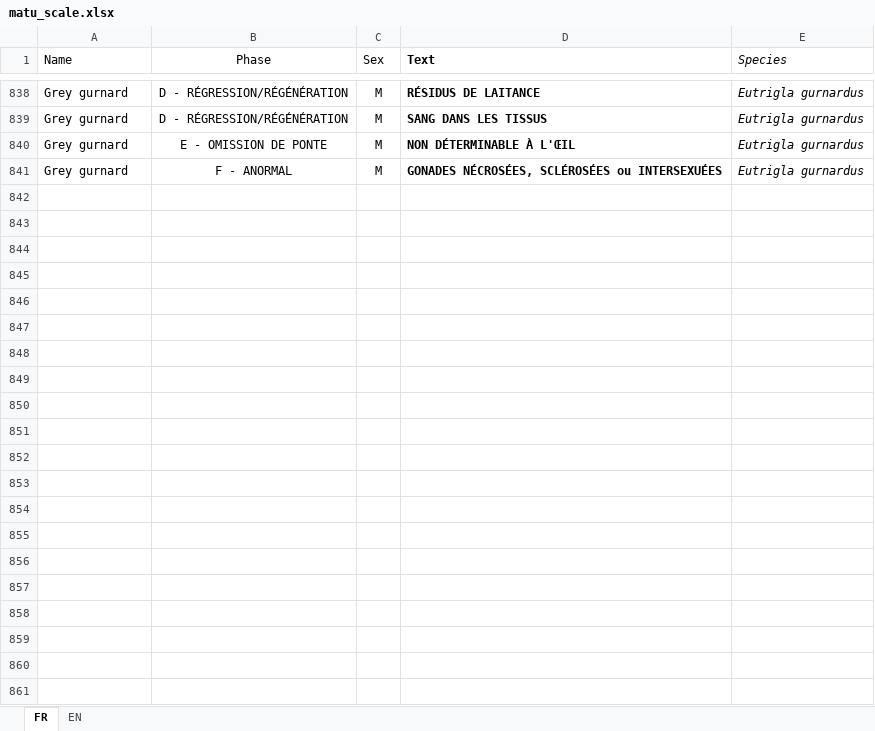
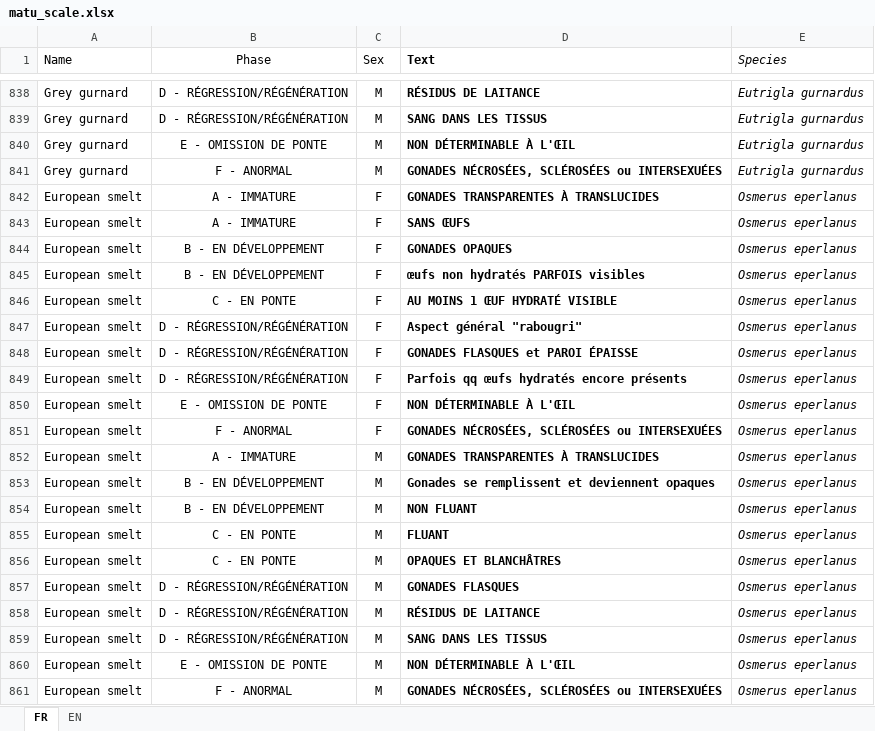
Before and after one commit to LM-Anna/MaturityScaleTools, an Excel workbook: data/matu_scale.xlsx, sheet FR, drawn as a sheet; only a part is shown, gaps mark what is left out; values as stored, in another font and other column widths than the file's, no borders; table styles not drawn; the diff names each change by its address in the sheet, - before the commit and + after, or states it on an @@ line.

```diff
--- a/data/matu_scale.xlsx (sheet FR)
+++ b/data/matu_scale.xlsx (sheet FR)
+row 842: European smelt | A - IMMATURE | F | GONADES TRANSPARENTES À TRANSLUCIDES | Osmerus eperlanus
+row 843: European smelt | A - IMMATURE | F | SANS ŒUFS | Osmerus eperlanus
+row 844: European smelt | B - EN DÉVELOPPEMENT | F | GONADES OPAQUES | Osmerus eperlanus
+row 845: European smelt | B - EN DÉVELOPPEMENT | F | œufs non hydratés PARFOIS visibles | Osmerus eperlanus
+row 846: European smelt | C - EN PONTE | F | AU MOINS 1 ŒUF HYDRATÉ VISIBLE | Osmerus eperlanus
+row 847: European smelt | D - RÉGRESSION/RÉGÉNÉRATION | F | Aspect général "rabougri" | Osmerus eperlanus
+row 848: European smelt | D - RÉGRESSION/RÉGÉNÉRATION | F | GONADES FLASQUES et PAROI ÉPAISSE | Osmerus eperlanus
+row 849: European smelt | D - RÉGRESSION/RÉGÉNÉRATION | F | Parfois qq œufs hydratés encore présents | Osmerus eperlanus
+row 850: European smelt | E - OMISSION DE PONTE | F | NON DÉTERMINABLE À L'ŒIL | Osmerus eperlanus
+row 851: European smelt | F - ANORMAL | F | GONADES NÉCROSÉES, SCLÉROSÉES ou INTERSEXUÉES | Osmerus eperlanus
+row 852: European smelt | A - IMMATURE | M | GONADES TRANSPARENTES À TRANSLUCIDES | Osmerus eperlanus
+row 853: European smelt | B - EN DÉVELOPPEMENT | M | Gonades se remplissent et deviennent opaques | Osmerus eperlanus
+row 854: European smelt | B - EN DÉVELOPPEMENT | M | NON FLUANT | Osmerus eperlanus
+row 855: European smelt | C - EN PONTE | M | FLUANT | Osmerus eperlanus
+row 856: European smelt | C - EN PONTE | M | OPAQUES ET BLANCHÂTRES | Osmerus eperlanus
+row 857: European smelt | D - RÉGRESSION/RÉGÉNÉRATION | M | GONADES FLASQUES | Osmerus eperlanus
+row 858: European smelt | D - RÉGRESSION/RÉGÉNÉRATION | M | RÉSIDUS DE LAITANCE | Osmerus eperlanus
+row 859: European smelt | D - RÉGRESSION/RÉGÉNÉRATION | M | SANG DANS LES TISSUS | Osmerus eperlanus
+row 860: European smelt | E - OMISSION DE PONTE | M | NON DÉTERMINABLE À L'ŒIL | Osmerus eperlanus
+row 861: European smelt | F - ANORMAL | M | GONADES NÉCROSÉES, SCLÉROSÉES ou INTERSEXUÉES | Osmerus eperlanus
```
Also changed, not shown: sheet EN, data/FSM.xlsx, data/dataLOOP.xlsx, 11 other files.
